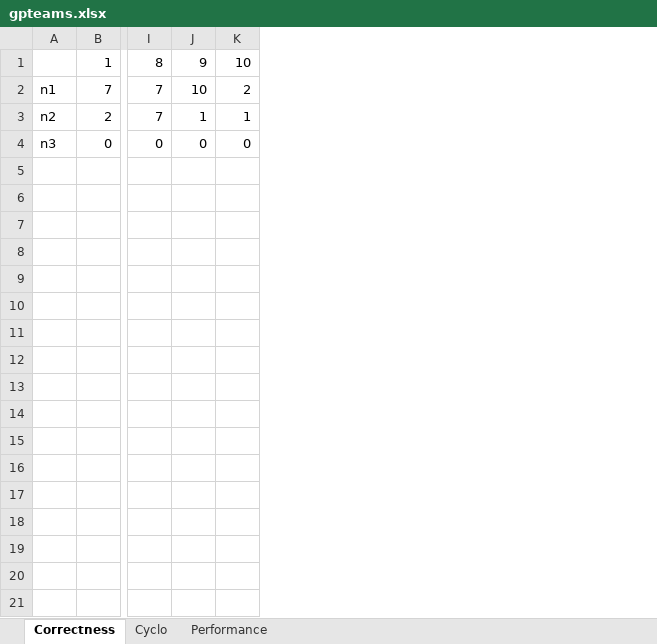
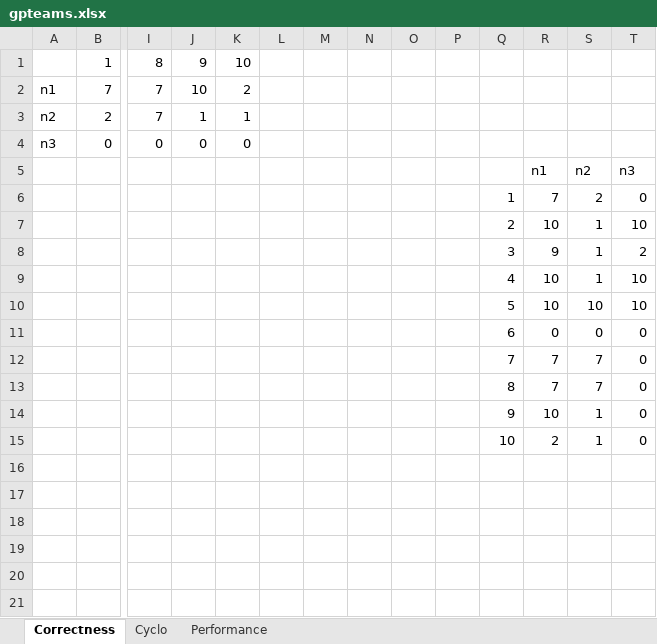
Before and after one commit to davidgaofc/GPTeams, an Excel workbook: gpteams.xlsx, sheet Correctness, drawn as a sheet; only a part is shown, gaps mark what is left out; values as stored, in another font and other column widths than the file's, no borders; charts and pictures not drawn; rows hold the shown columns only; the diff covers the shown part only; the diff names each change by its address in the sheet, - before the commit and + after, or states it on an @@ line.

```diff
--- a/gpteams.xlsx (sheet Correctness)
+++ b/gpteams.xlsx (sheet Correctness)
+column L, empty
+column M, empty
+column N, empty
+column O, empty
+column P, empty
+column Q, empty
+column R, empty
+column S, empty
+column T, empty
+row 5:  |  |  |  |  |  |  |  |  |  |  | n1 | n2 | n3
+row 6:  |  |  |  |  |  |  |  |  |  | 1 | 7 | 2 | 0
+row 7:  |  |  |  |  |  |  |  |  |  | 2 | 10 | 1 | 10
+row 8:  |  |  |  |  |  |  |  |  |  | 3 | 9 | 1 | 2
+row 9:  |  |  |  |  |  |  |  |  |  | 4 | 10 | 1 | 10
+row 10:  |  |  |  |  |  |  |  |  |  | 5 | 10 | 10 | 10
+row 11:  |  |  |  |  |  |  |  |  |  | 6 | 0 | 0 | 0
+row 12:  |  |  |  |  |  |  |  |  |  | 7 | 7 | 7 | 0
+row 13:  |  |  |  |  |  |  |  |  |  | 8 | 7 | 7 | 0
+row 14:  |  |  |  |  |  |  |  |  |  | 9 | 10 | 1 | 0
+row 15:  |  |  |  |  |  |  |  |  |  | 10 | 2 | 1 | 0
+row 16: (empty)
+row 17: (empty)
+row 18: (empty)
+row 19: (empty)
+row 20: (empty)
+row 21: (empty)
```
Also changed, not shown: 10 added rows elsewhere in this sheet, sheet Cyclo, sheet Performance, 4 other files.
